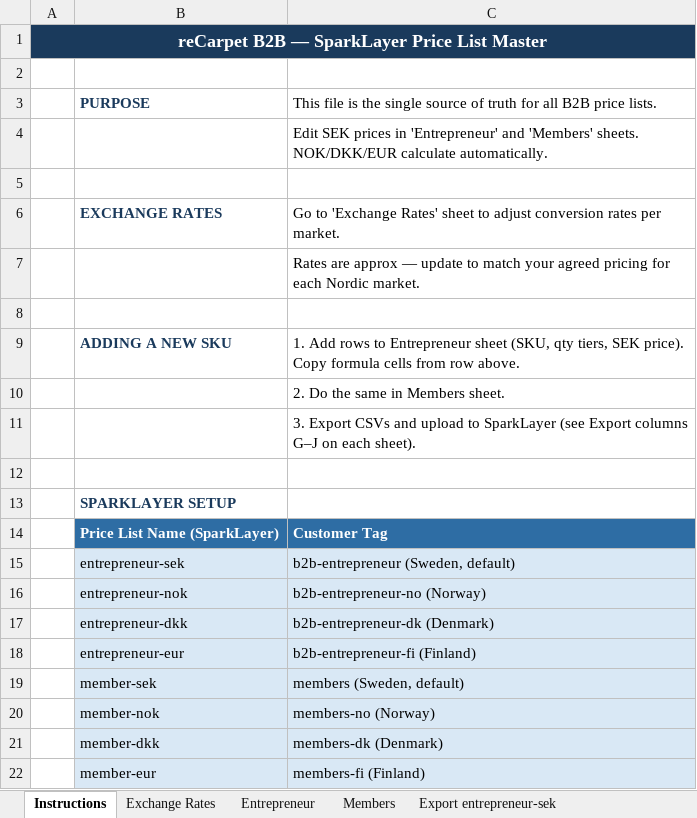
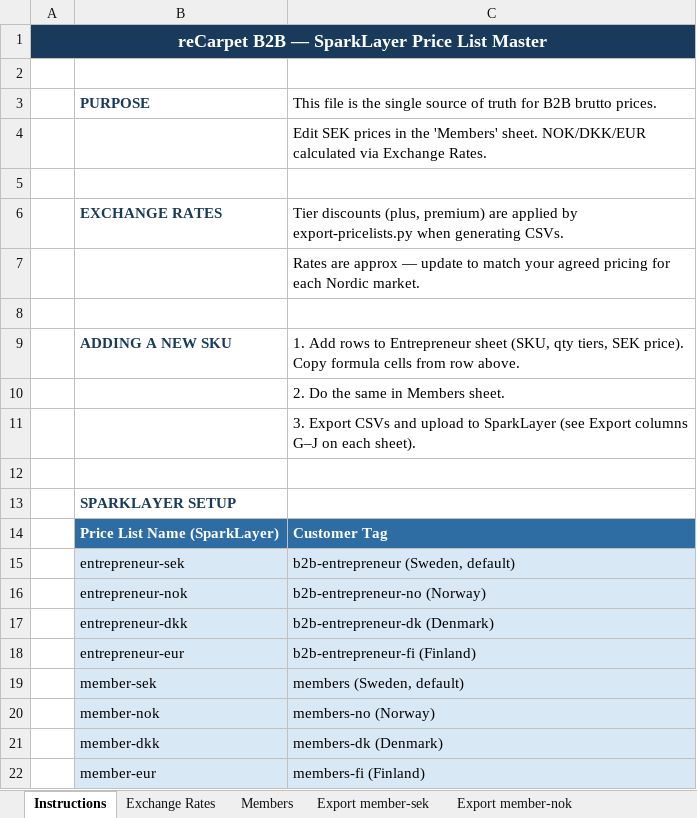
Before and after one commit to taylerdweb/recarpet-b2b-theme, an Excel workbook: reCarpet-pricelists-master.xlsx, sheet Instructions, drawn as a sheet; values as stored, in another font and other column widths than the file's, no borders; the diff names each change by its address in the sheet, - before the commit and + after, or states it on an @@ line.

```diff
--- a/reCarpet-pricelists-master.xlsx (sheet Instructions)
+++ b/reCarpet-pricelists-master.xlsx (sheet Instructions)
-sheet tab: Entrepreneur
-sheet tab: Export entrepreneur-sek
-C3: …truth for all B2B price lists.
+C3: …truth for B2B brutto prices.
-C4: …prices in 'Entrepreneur' and 'Members' sheets. NOK/DKK/EUR calculate automatically.
+C4: …prices in the 'Members' sheet. NOK/DKK/EUR calculated via Exchange Rates.
-C6: Go to 'Exchange Rates' sheet to adjust conversion rates per market.
+C6: Tier discounts (plus, premium) are applied by export-pricelists.py when generating CSVs.
```
Also changed, not shown: sheet Bulk Upload, sheet Members, sheet Exchange Rates, other sheet tabs, 40 other files.
